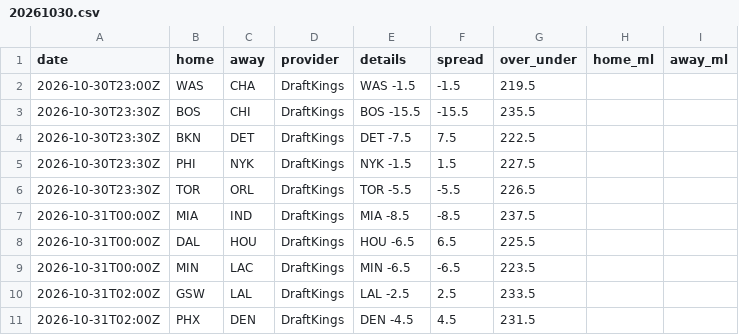
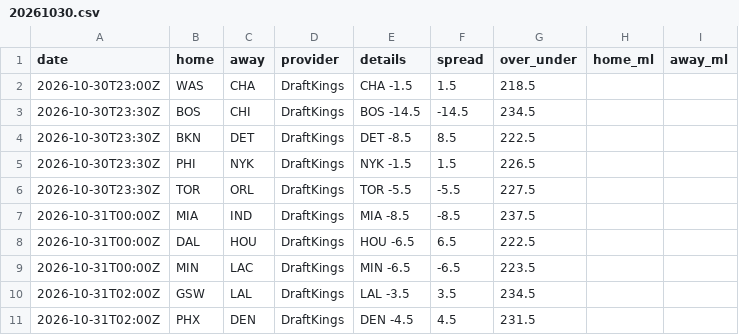
Before and after one commit to jvector26/JIMBO, a CSV file: live/2026/odds/20261030.csv, drawn as a sheet.

```diff
--- a/live/2026/odds/20261030.csv
+++ b/live/2026/odds/20261030.csv
@@ -1,11 +1,11 @@
 date,home,away,provider,details,spread,over_under,home_ml,away_ml
-2026-10-30T23:00Z,WAS,CHA,DraftKings,WAS -1.5,-1.5,219.5,,
-2026-10-30T23:30Z,BOS,CHI,DraftKings,BOS -15.5,-15.5,235.5,,
-2026-10-30T23:30Z,BKN,DET,DraftKings,DET -7.5,7.5,222.5,,
-2026-10-30T23:30Z,PHI,NYK,DraftKings,NYK -1.5,1.5,227.5,,
-2026-10-30T23:30Z,TOR,ORL,DraftKings,TOR -5.5,-5.5,226.5,,
+2026-10-30T23:00Z,WAS,CHA,DraftKings,CHA -1.5,1.5,218.5,,
+2026-10-30T23:30Z,BOS,CHI,DraftKings,BOS -14.5,-14.5,234.5,,
+2026-10-30T23:30Z,BKN,DET,DraftKings,DET -8.5,8.5,222.5,,
+2026-10-30T23:30Z,PHI,NYK,DraftKings,NYK -1.5,1.5,226.5,,
+2026-10-30T23:30Z,TOR,ORL,DraftKings,TOR -5.5,-5.5,227.5,,
 2026-10-31T00:00Z,MIA,IND,DraftKings,MIA -8.5,-8.5,237.5,,
-2026-10-31T00:00Z,DAL,HOU,DraftKings,HOU -6.5,6.5,225.5,,
+2026-10-31T00:00Z,DAL,HOU,DraftKings,HOU -6.5,6.5,222.5,,
 2026-10-31T00:00Z,MIN,LAC,DraftKings,MIN -6.5,-6.5,223.5,,
-2026-10-31T02:00Z,GSW,LAL,DraftKings,LAL -2.5,2.5,233.5,,
+2026-10-31T02:00Z,GSW,LAL,DraftKings,LAL -3.5,3.5,234.5,,
 2026-10-31T02:00Z,PHX,DEN,DraftKings,DEN -4.5,4.5,231.5,,
```
Also changed, not shown: live/2026/injuries.csv, live/2026/pregame.csv, 2 other files.
